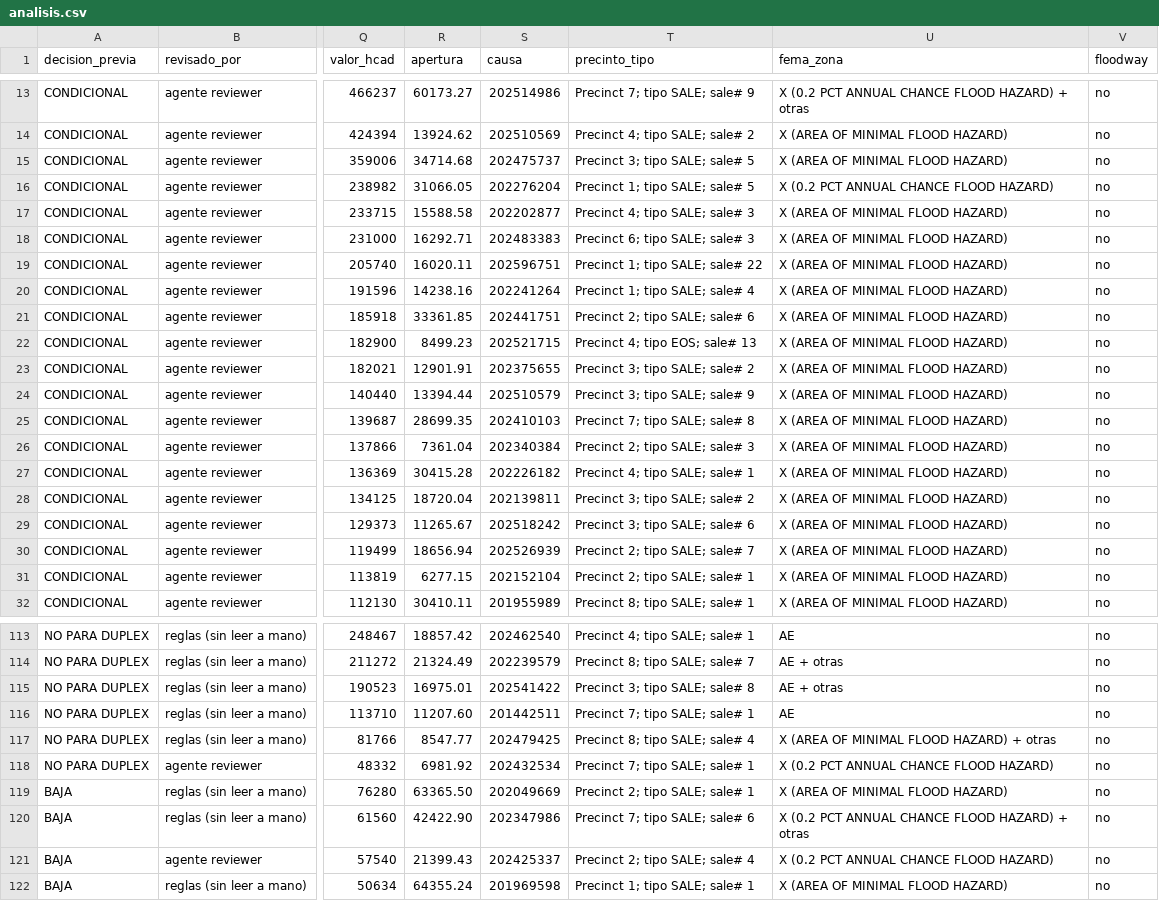
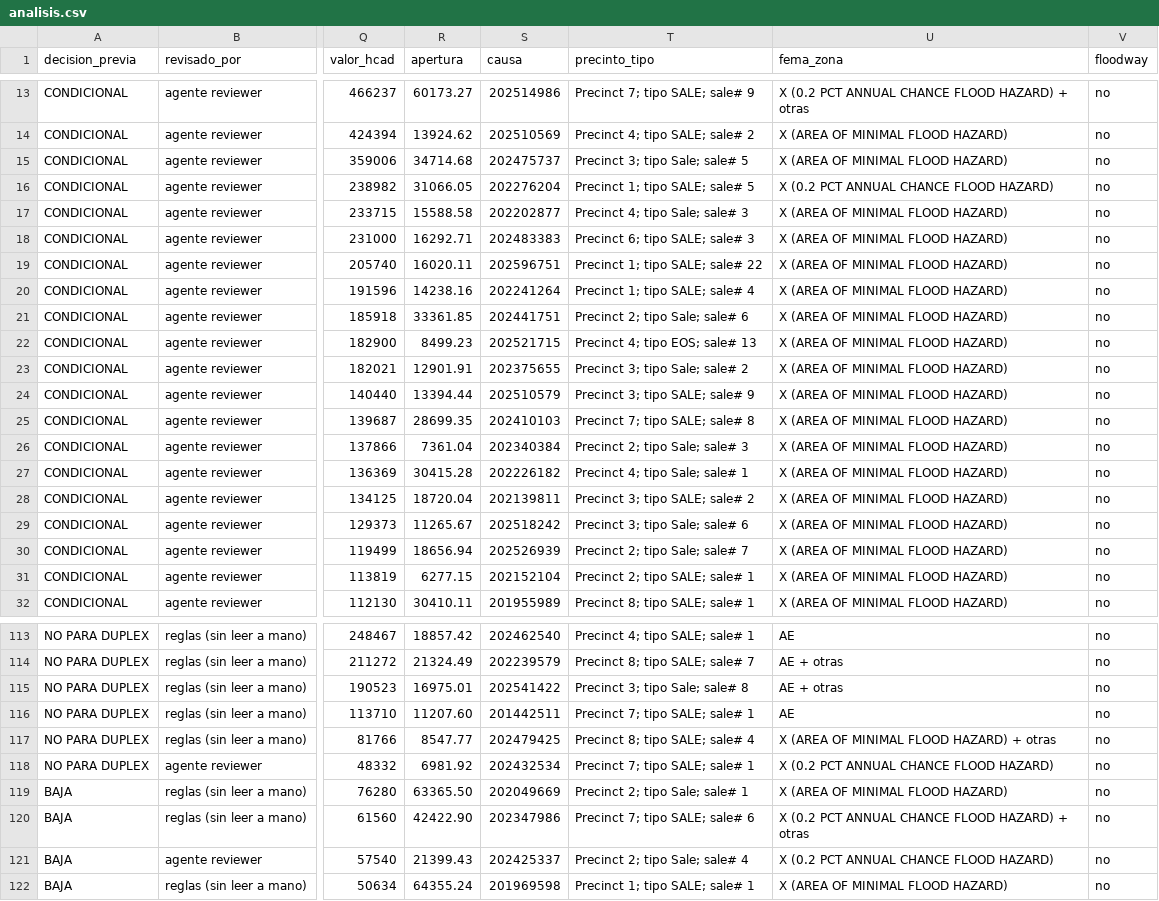
Before and after one commit to mag442-dot/Claude---Harris-tax-deed, a CSV file: runs/harris-2026-11-03/analisis.csv, drawn as a sheet; only a part is shown, gaps mark what is left out; the diff covers the shown part only; the diff names each change by its address in the sheet, - before the commit and + after, or states it on an @@ line.

```diff
--- a/runs/harris-2026-11-03/analisis.csv
+++ b/runs/harris-2026-11-03/analisis.csv
-T15 (precinto_tipo): Precinct 3; tipo SALE; sale# 5
+T15 (precinto_tipo): Precinct 3; tipo Sale; sale# 5
-T17 (precinto_tipo): Precinct 4; tipo SALE; sale# 3
+T17 (precinto_tipo): Precinct 4; tipo Sale; sale# 3
-T21 (precinto_tipo): Precinct 2; tipo SALE; sale# 6
+T21 (precinto_tipo): Precinct 2; tipo Sale; sale# 6
-T23 (precinto_tipo): Precinct 3; tipo SALE; sale# 2
+T23 (precinto_tipo): Precinct 3; tipo Sale; sale# 2
-T26 (precinto_tipo): Precinct 2; tipo SALE; sale# 3
+T26 (precinto_tipo): Precinct 2; tipo Sale; sale# 3
-T27 (precinto_tipo): Precinct 4; tipo SALE; sale# 1
+T27 (precinto_tipo): Precinct 4; tipo Sale; sale# 1
-T29 (precinto_tipo): Precinct 3; tipo SALE; sale# 6
+T29 (precinto_tipo): Precinct 3; tipo Sale; sale# 6
-T30 (precinto_tipo): Precinct 2; tipo SALE; sale# 7
+T30 (precinto_tipo): Precinct 2; tipo Sale; sale# 7
-T115 (precinto_tipo): Precinct 3; tipo SALE; sale# 8
+T115 (precinto_tipo): Precinct 3; tipo Sale; sale# 8
-T119 (precinto_tipo): Precinct 2; tipo SALE; sale# 1
+T119 (precinto_tipo): Precinct 2; tipo Sale; sale# 1
-T121 (precinto_tipo): Precinct 2; tipo SALE; sale# 4
+T121 (precinto_tipo): Precinct 2; tipo Sale; sale# 4
```
Also changed, not shown: 11 edited cells elsewhere in this file, runs/harris-2026-11-03/analisis_sheet.csv, runs/harris-2026-11-03/candidatos.csv, 44 other files.
